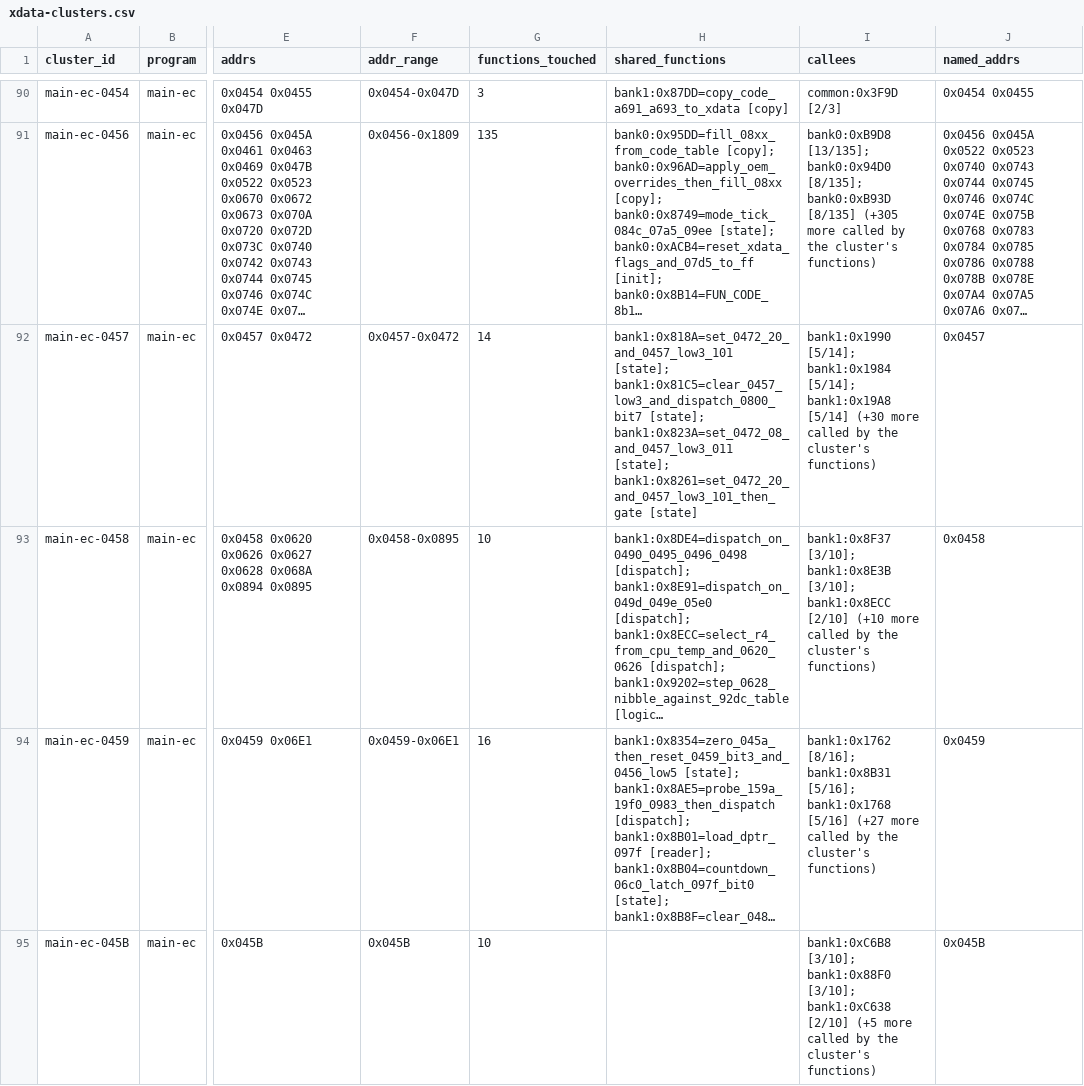
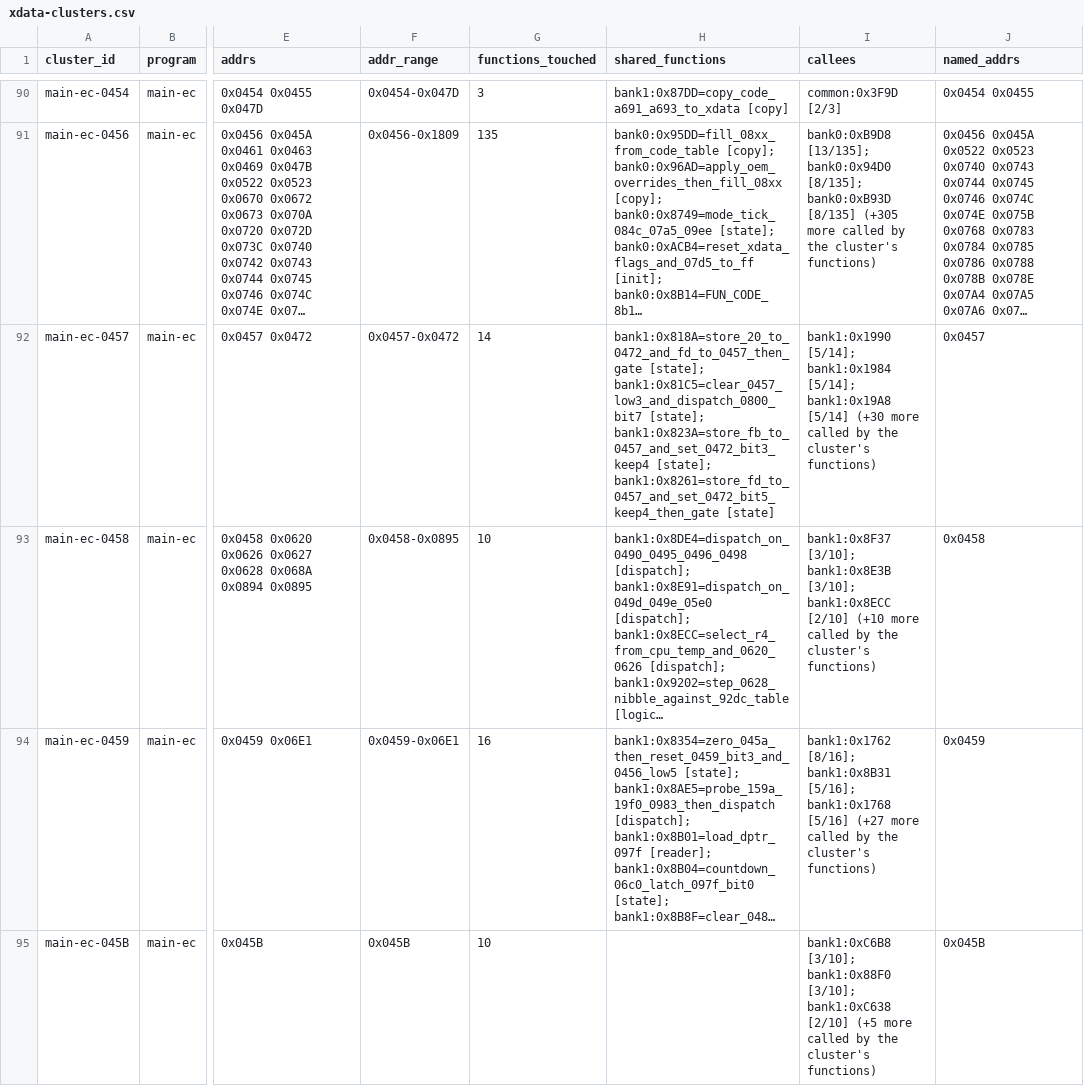
Before and after one commit to ElDavoo/tongfang-gm7mg7p-re, a CSV file: ec/annotations/xdata-clusters.csv, drawn as a sheet; only a part is shown, gaps mark what is left out; long unchanged cells end in …; the diff covers the shown part only; the diff names each change by its address in the sheet, - before the commit and + after, or states it on an @@ line.

```diff
--- a/ec/annotations/xdata-clusters.csv
+++ b/ec/annotations/xdata-clusters.csv
-H92 (shared_functions): bank1:0x818A=set_0472_20_and_0457_low3_101 [state]; bank1:0x81C5=clear_0457_low3_and_dispatch_0800_bit7 [state]; bank1:0x823A=set_0472_08_and_0457_low3_011 [state]; bank1:0x8261=set_0472_20_and_0457_low3_101_then_gate [state]
+H92 (shared_functions): bank1:0x818A=store_20_to_0472_and_fd_to_0457_then_gate [state]; bank1:0x81C5=clear_0457_low3_and_dispatch_0800_bit7 [state]; bank1:0x823A=store_fb_to_0457_and_set_0472_bit3_keep4 [state]; bank1:0x8261=store_fd_to_0457_and_set_0472_bit5_keep4_then_gate [state]
```
Also changed, not shown: 1 edited cell elsewhere in this file, ec/annotations/site-resolution.csv, ec/annotations/xdata-registers.csv, 24 other files.
